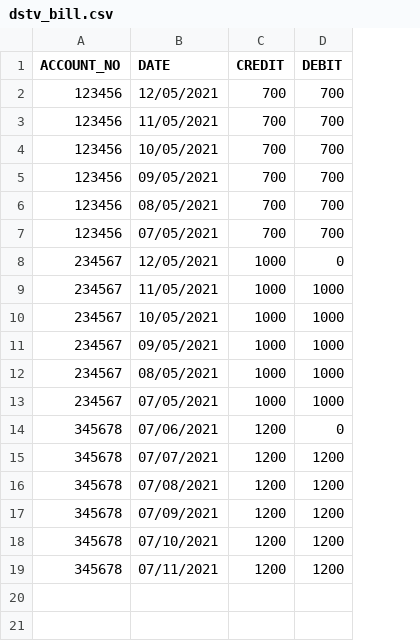
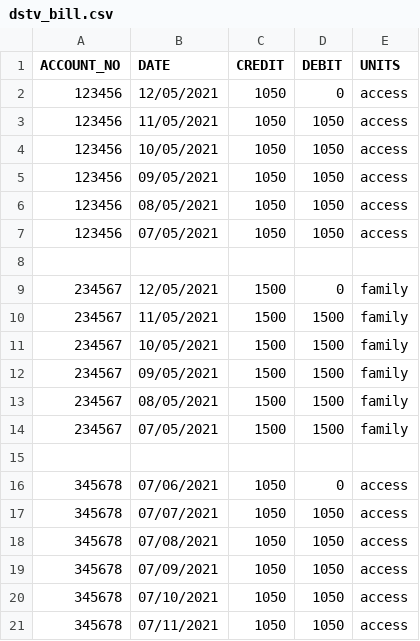
Before and after one commit to EarthmanAman/bill, a CSV file: main/dstv_bill.csv, drawn as a sheet; addresses are those after the commit; the diff names each change by its address in the sheet, - before the commit and + after, or states it on an @@ line.

```diff
--- a/main/dstv_bill.csv
+++ b/main/dstv_bill.csv
+column E (UNITS), rows 2-7: all access; rows 9-14: all family; rows 16-21: all access
-C2:C7 (CREDIT): 700
+C2:C7 (CREDIT): 1050
-D2 (DEBIT): 700
+D2 (DEBIT): 0
-D3:D7 (DEBIT): 700
+D3:D7 (DEBIT): 1050
+row 8: (empty)
-C9:C14 (CREDIT): 1000
+C9:C14 (CREDIT): 1500
-D10:D14 (DEBIT): 1000
+D10:D14 (DEBIT): 1500
+row 15: (empty)
-C16:C21 (CREDIT): 1200
+C16:C21 (CREDIT): 1050
-D17:D21 (DEBIT): 1200
+D17:D21 (DEBIT): 1050
```
Also changed, not shown: main/kplc_bill.csv, main/water_bill.csv, 6 other files.
